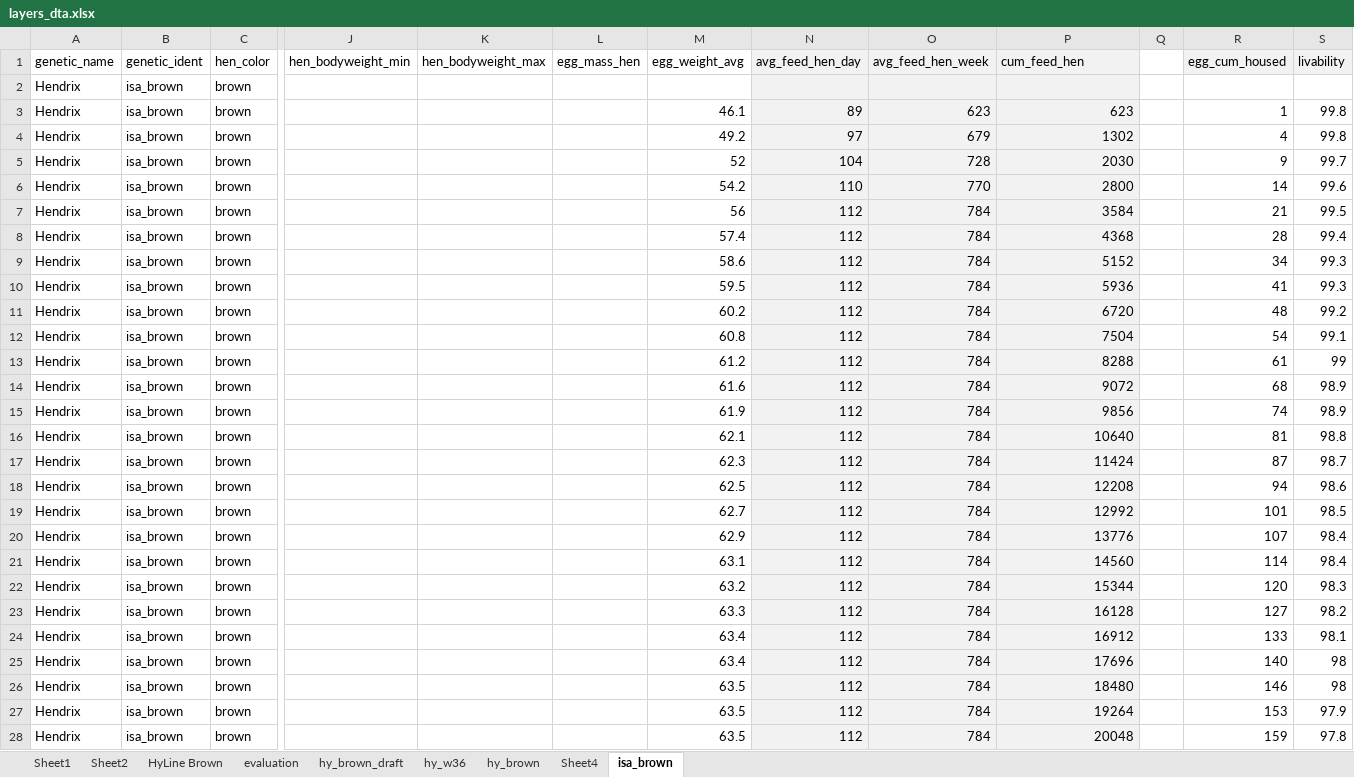
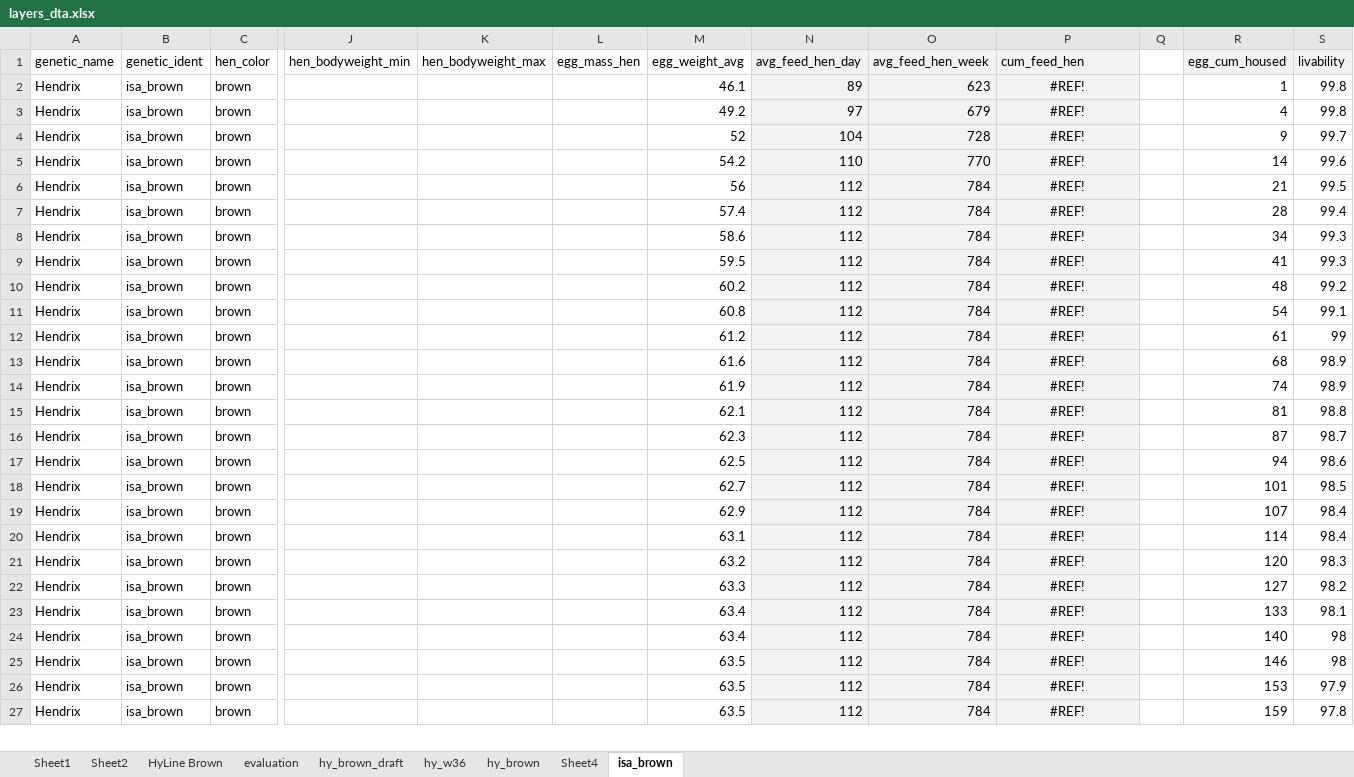
Before and after one commit to gbneto65/layer, an Excel workbook: layers_dta.xlsx, sheet isa_brown, drawn as a sheet; only a part is shown, gaps mark what is left out; values as stored, in another font and other column widths than the file's, no borders; removed rows and columns are numbered as before the commit, all else as after; rows hold the shown columns only; the diff covers the shown part only; the diff names each change by its address in the sheet, - before the commit and + after, or states it on an @@ line.

```diff
--- a/layers_dta.xlsx (sheet isa_brown)
+++ b/layers_dta.xlsx (sheet isa_brown)
-row 2: Hendrix | isa_brown | brown
-P2 (cum_feed_hen): 623
+P2 (cum_feed_hen): #REF!
-P2:P27 alignment: right
+P2:P27 alignment: center
-P3 (cum_feed_hen): 1302
+P3 (cum_feed_hen): #REF!
-P4 (cum_feed_hen): 2030
+P4 (cum_feed_hen): #REF!
-P5 (cum_feed_hen): 2800
+P5 (cum_feed_hen): #REF!
-P6 (cum_feed_hen): 3584
+P6 (cum_feed_hen): #REF!
-P7 (cum_feed_hen): 4368
+P7 (cum_feed_hen): #REF!
-P8 (cum_feed_hen): 5152
+P8 (cum_feed_hen): #REF!
-P9 (cum_feed_hen): 5936
+P9 (cum_feed_hen): #REF!
-P10 (cum_feed_hen): 6720
+P10 (cum_feed_hen): #REF!
-P11 (cum_feed_hen): 7504
+P11 (cum_feed_hen): #REF!
-P12 (cum_feed_hen): 8288
+P12 (cum_feed_hen): #REF!
-P13 (cum_feed_hen): 9072
+P13 (cum_feed_hen): #REF!
-P14 (cum_feed_hen): 9856
+P14 (cum_feed_hen): #REF!
-P15 (cum_feed_hen): 10640
+P15 (cum_feed_hen): #REF!
-P16 (cum_feed_hen): 11424
+P16 (cum_feed_hen): #REF!
-P17 (cum_feed_hen): 12208
+P17 (cum_feed_hen): #REF!
-P18 (cum_feed_hen): 12992
+P18 (cum_feed_hen): #REF!
-P19 (cum_feed_hen): 13776
+P19 (cum_feed_hen): #REF!
-P20 (cum_feed_hen): 14560
+P20 (cum_feed_hen): #REF!
-P21 (cum_feed_hen): 15344
+P21 (cum_feed_hen): #REF!
-P22 (cum_feed_hen): 16128
+P22 (cum_feed_hen): #REF!
-P23 (cum_feed_hen): 16912
+P23 (cum_feed_hen): #REF!
-P24 (cum_feed_hen): 17696
+P24 (cum_feed_hen): #REF!
-P25 (cum_feed_hen): 18480
+P25 (cum_feed_hen): #REF!
-P26 (cum_feed_hen): 19264
+P26 (cum_feed_hen): #REF!
-P27 (cum_feed_hen): 20048
+P27 (cum_feed_hen): #REF!
```
Also changed, not shown: other rows of this sheet, formulas that keep their value, 4 other files.
